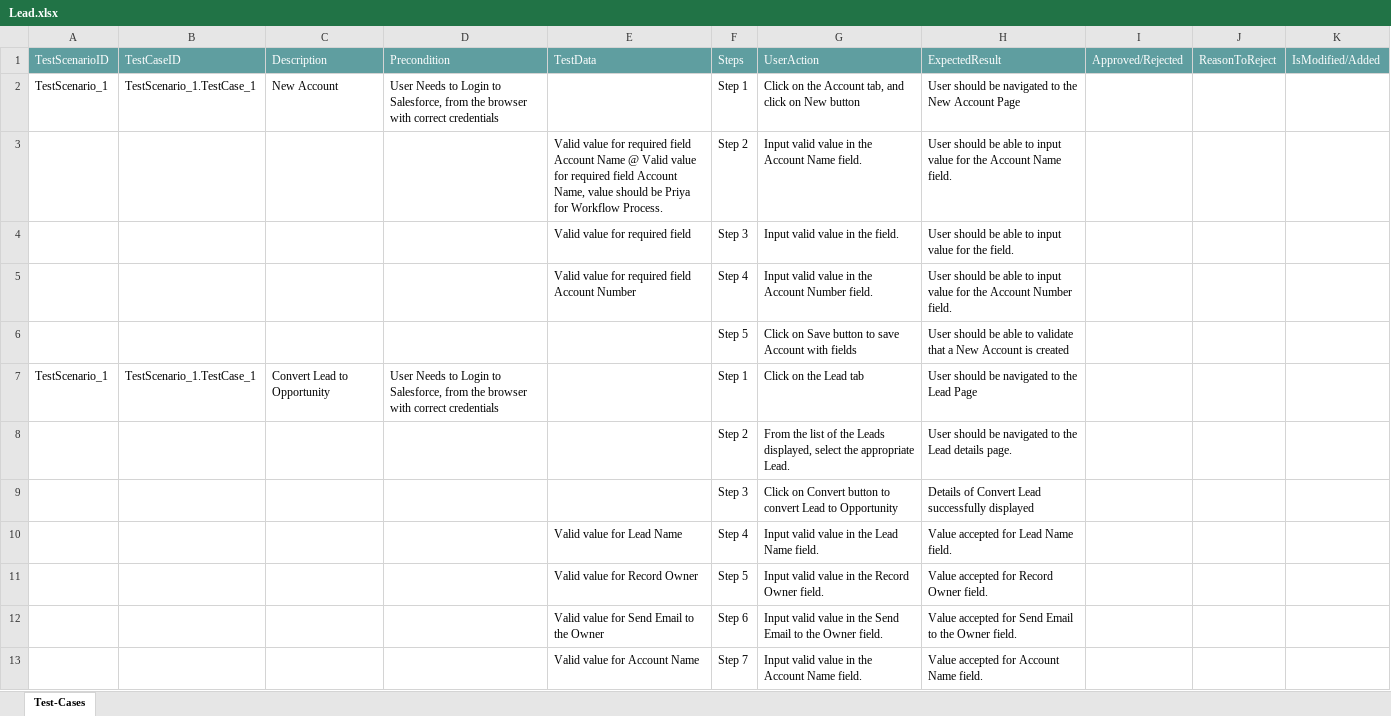
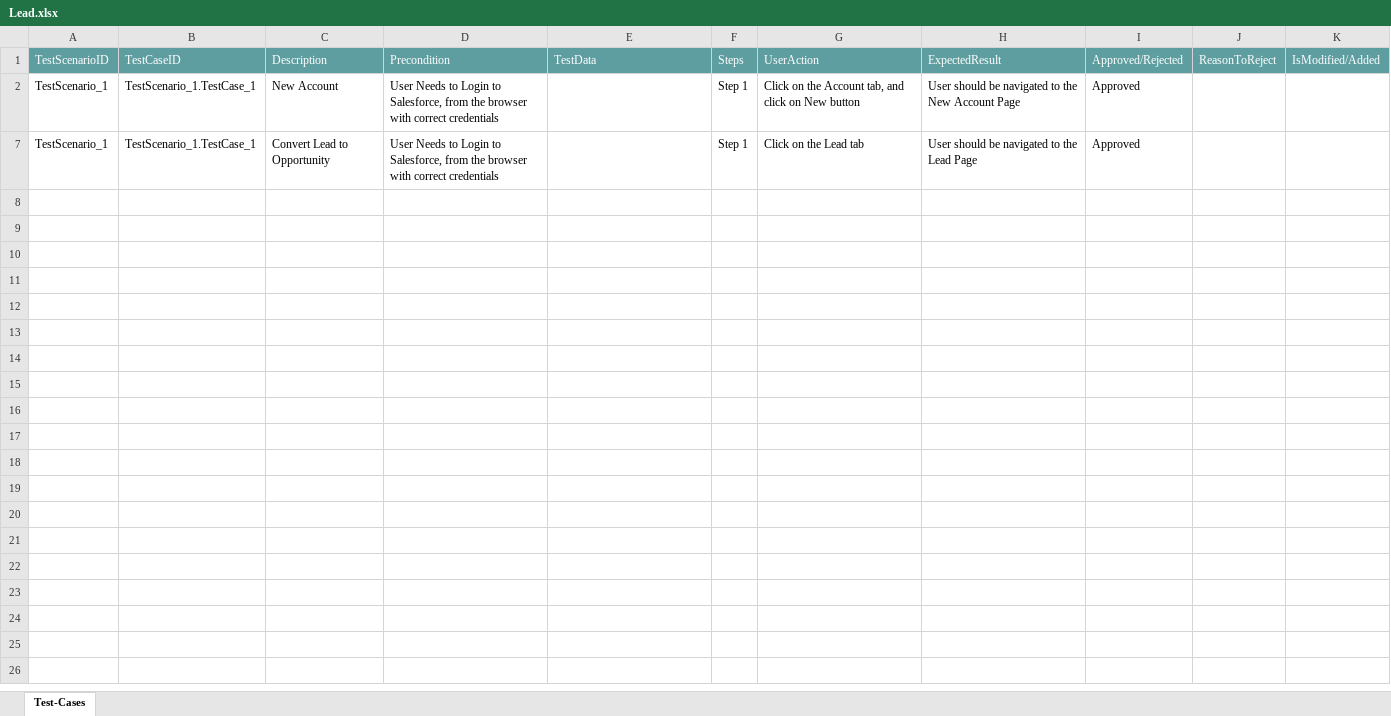
Before and after one commit to ShaikMohamedIrfan/NewkomalProject, an Excel workbook: Lead.xlsx, sheet Test-Cases, drawn as a sheet; only a part is shown; values as stored, in another font and other column widths than the file's, no borders; table styles not drawn; the diff covers the shown part only; the diff names each change by its address in the sheet, - before the commit and + after, or states it on an @@ line.

Commit message:
Add files via upload

```diff
--- a/Lead.xlsx (sheet Test-Cases)
+++ b/Lead.xlsx (sheet Test-Cases)
-I2: (empty)
+I2: Approved
@@ row 3 hidden:  |  |  |  | Valid value for required field Account Name @ Valid value for required field Account Name, value should be Priya for Workflow Process. | Step 2 | Input valid value in the Account Name field. | User should be able to input value for the Account Name field. @@
@@ row 4 hidden:  |  |  |  | Valid value for required field | Step 3 | Input valid value in the field. | User should be able to input value for the field. @@
@@ row 5 hidden:  |  |  |  | Valid value for required field Account Number | Step 4 | Input valid value in the Account Number field. | User should be able to input value for the Account Number field. @@
@@ row 6 hidden:  |  |  |  |  | Step 5 | Click on Save button to save Account with fields | User should be able to validate that a New Account is created @@
-I7: (empty)
+I7: Approved
@@ row 8 hidden:  |  |  |  |  | Step 2 | From the list of the Leads displayed, select the appropriate Lead. | User should be navigated to the Lead details page. @@
@@ row 9 hidden:  |  |  |  |  | Step 3 | Click on Convert button to convert Lead to Opportunity | Details of Convert Lead successfully displayed @@
@@ row 10 hidden:  |  |  |  | Valid value for Lead Name | Step 4 | Input valid value in the Lead Name field. | Value accepted for Lead Name field. @@
@@ row 11 hidden:  |  |  |  | Valid value for Record Owner | Step 5 | Input valid value in the Record Owner field. | Value accepted for Record Owner field. @@
@@ row 12 hidden:  |  |  |  | Valid value for Send Email to the Owner | Step 6 | Input valid value in the Send Email to the Owner field. | Value accepted for Send Email to the Owner field. @@
@@ row 13 hidden:  |  |  |  | Valid value for Account Name | Step 7 | Input valid value in the Account Name field. | Value accepted for Account Name field. @@
```
Also changed, not shown: 12 hidden or unhidden rows elsewhere in this sheet.
